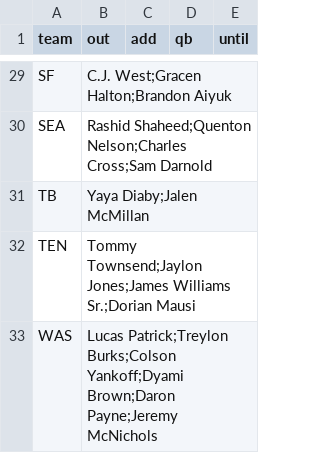
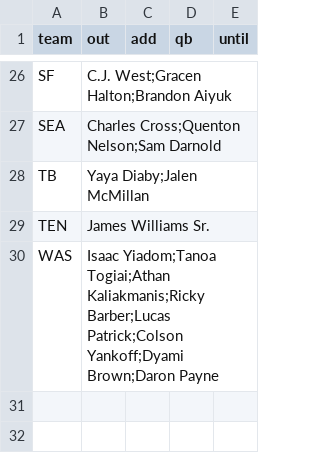
Before and after one commit to jmattingly30/betdesk, a CSV file: models/injuries/nfl_overrides.csv, drawn as a sheet; only a part is shown, gaps mark what is left out; addresses are those after the commit; the diff covers the shown part only; the diff names each change by its address in the sheet, - before the commit and + after, or states it on an @@ line.

```diff
--- a/models/injuries/nfl_overrides.csv
+++ b/models/injuries/nfl_overrides.csv
-B27 (out): Rashid Shaheed;Quenton Nelson;Charles Cross;Sam Darnold
+B27 (out): Charles Cross;Quenton Nelson;Sam Darnold
-B29 (out): Tommy Townsend;Jaylon Jones;James Williams Sr.;Dorian Mausi
+B29 (out): James Williams Sr.
-B30 (out): Lucas Patrick;Treylon Burks;Colson Yankoff;Dyami Brown;Daron Payne;Jeremy McNichols
+B30 (out): Isaac Yiadom;Tanoa Togiai;Athan Kaliakmanis;Ricky Barber;Lucas Patrick;Colson Yankoff;Dyami Brown;Daron Payne
```
Also changed, not shown: 3 removed rows and 15 edited cells elsewhere in this file, models/injuries/nba_games.csv, 44 other files.
